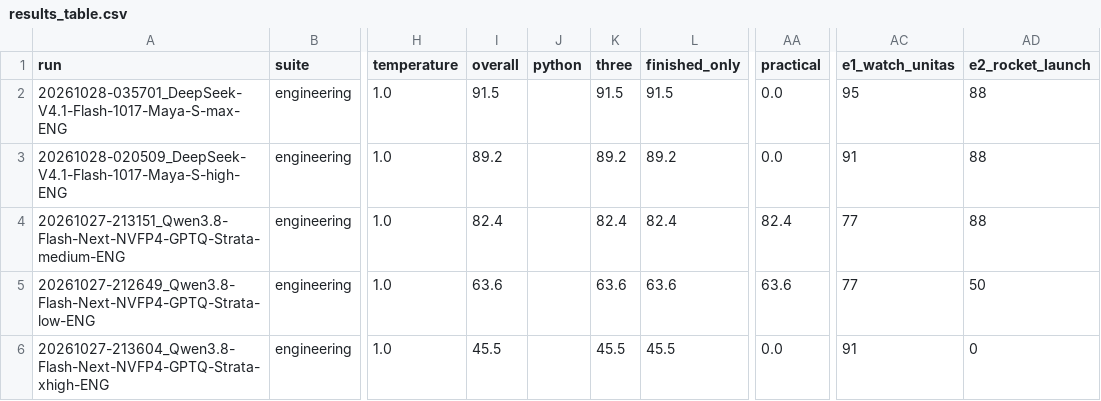
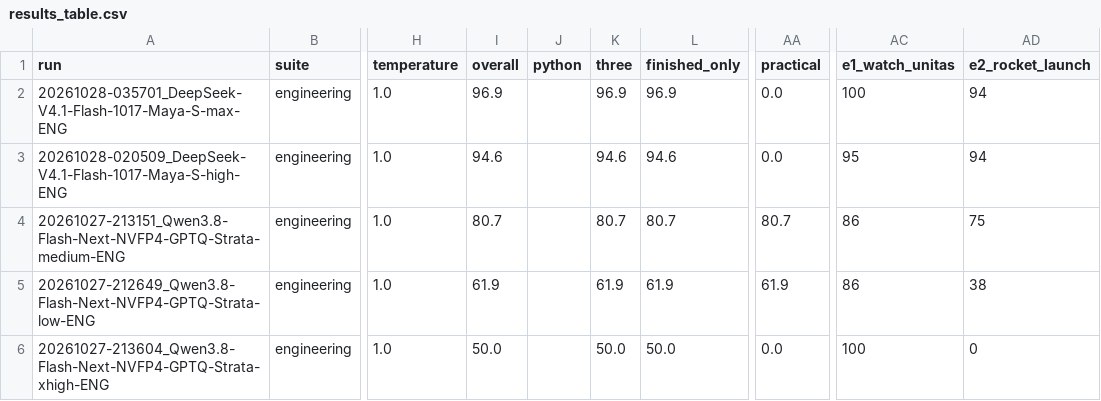
Before and after one commit to anbow1/llm-code-eval, a CSV file: results_engineering/results_table.csv, drawn as a sheet; only a part is shown, gaps mark what is left out; the diff names each change by its address in the sheet, - before the commit and + after, or states it on an @@ line.

```diff
--- a/results_engineering/results_table.csv
+++ b/results_engineering/results_table.csv
-I2 (overall): 91.5
+I2 (overall): 96.9
-K2 (three): 91.5
+K2 (three): 96.9
-L2 (finished_only): 91.5
+L2 (finished_only): 96.9
-AC2 (e1_watch_unitas): 95
+AC2 (e1_watch_unitas): 100
-AD2:AD3 (e2_rocket_launch): 88
+AD2:AD3 (e2_rocket_launch): 94
-I3 (overall): 89.2
+I3 (overall): 94.6
-K3 (three): 89.2
+K3 (three): 94.6
-L3 (finished_only): 89.2
+L3 (finished_only): 94.6
-AC3 (e1_watch_unitas): 91
+AC3 (e1_watch_unitas): 95
-I4 (overall): 82.4
+I4 (overall): 80.7
-K4 (three): 82.4
+K4 (three): 80.7
-L4 (finished_only): 82.4
+L4 (finished_only): 80.7
-AA4 (practical): 82.4
+AA4 (practical): 80.7
-AC4:AC5 (e1_watch_unitas): 77
+AC4:AC5 (e1_watch_unitas): 86
-AD4 (e2_rocket_launch): 88
+AD4 (e2_rocket_launch): 75
-I5 (overall): 63.6
+I5 (overall): 61.9
-K5 (three): 63.6
+K5 (three): 61.9
-L5 (finished_only): 63.6
+L5 (finished_only): 61.9
-AA5 (practical): 63.6
+AA5 (practical): 61.9
-AD5 (e2_rocket_launch): 50
+AD5 (e2_rocket_launch): 38
-I6 (overall): 45.5
+I6 (overall): 50.0
-K6 (three): 45.5
+K6 (three): 50.0
-L6 (finished_only): 45.5
+L6 (finished_only): 50.0
-AC6 (e1_watch_unitas): 91
+AC6 (e1_watch_unitas): 100
```
Also changed, not shown: 52 other files.
